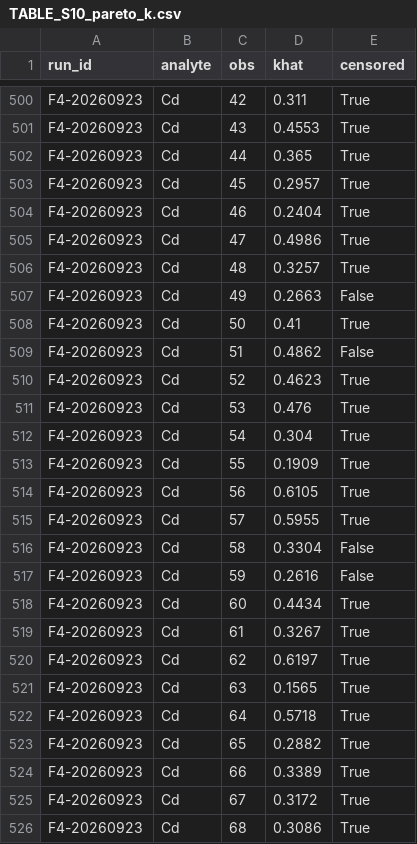
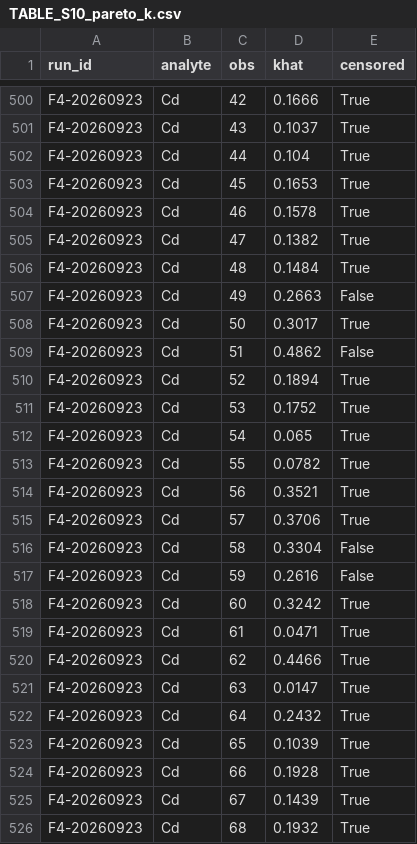
Before and after one commit to diegoarz02/censored-gp-santa-barbara, a CSV file: figuras/TABLE_S10_pareto_k.csv, drawn as a sheet; only a part is shown, gaps mark what is left out; the diff covers the shown part only; the diff names each change by its address in the sheet, - before the commit and + after, or states it on an @@ line.

```diff
--- a/figuras/TABLE_S10_pareto_k.csv
+++ b/figuras/TABLE_S10_pareto_k.csv
-D500 (khat): 0.311
+D500 (khat): 0.1666
-D501 (khat): 0.4553
+D501 (khat): 0.1037
-D502 (khat): 0.365
+D502 (khat): 0.104
-D503 (khat): 0.2957
+D503 (khat): 0.1653
-D504 (khat): 0.2404
+D504 (khat): 0.1578
-D505 (khat): 0.4986
+D505 (khat): 0.1382
-D506 (khat): 0.3257
+D506 (khat): 0.1484
-D508 (khat): 0.41
+D508 (khat): 0.3017
-D510 (khat): 0.4623
+D510 (khat): 0.1894
-D511 (khat): 0.476
+D511 (khat): 0.1752
-D512 (khat): 0.304
+D512 (khat): 0.065
-D513 (khat): 0.1909
+D513 (khat): 0.0782
-D514 (khat): 0.6105
+D514 (khat): 0.3521
-D515 (khat): 0.5955
+D515 (khat): 0.3706
-D518 (khat): 0.4434
+D518 (khat): 0.3242
-D519 (khat): 0.3267
+D519 (khat): 0.0471
-D520 (khat): 0.6197
+D520 (khat): 0.4466
-D521 (khat): 0.1565
+D521 (khat): 0.0147
-D522 (khat): 0.5718
+D522 (khat): 0.2432
-D523 (khat): 0.2882
+D523 (khat): 0.1039
-D524 (khat): 0.3389
+D524 (khat): 0.1928
-D525 (khat): 0.3172
+D525 (khat): 0.1439
-D526 (khat): 0.3086
+D526 (khat): 0.1932
```
Also changed, not shown: 68 edited cells elsewhere in this file, figuras/TABLE_S5_loo.csv, 20 other files.
